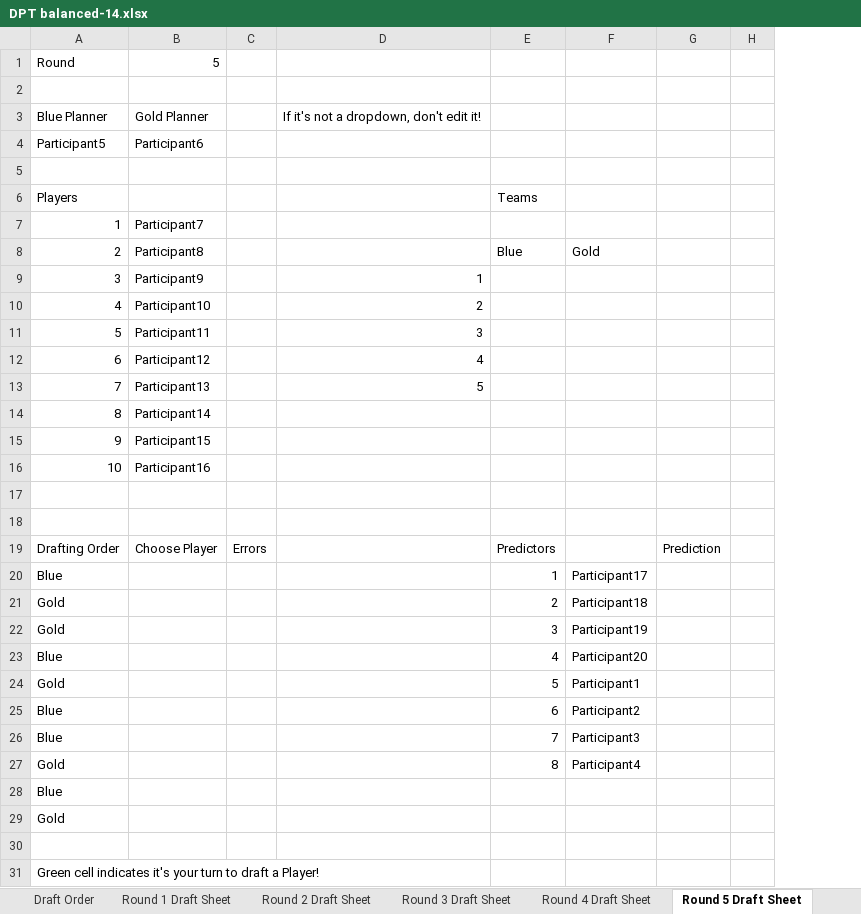
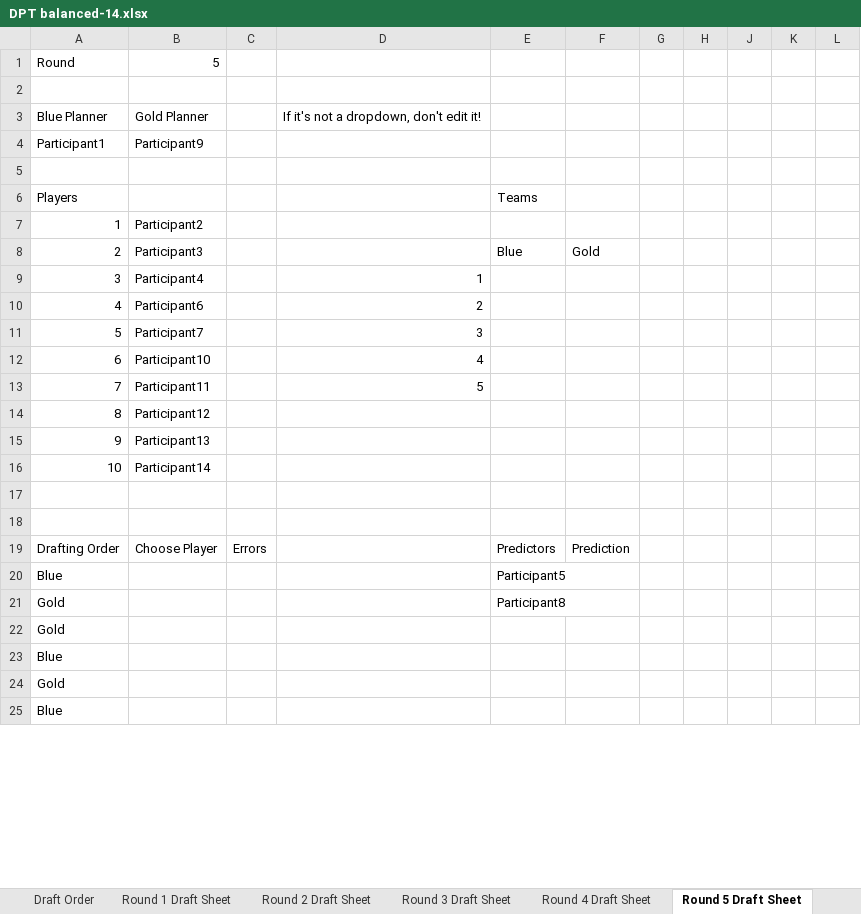
Before and after one commit to rrenaud/draft_predict_tap, an Excel workbook: sheets/DPT balanced-14.xlsx, sheet Round 5 Draft Sheet, drawn as a sheet; only a part is shown; values as stored, in another font and other column widths than the file's, no cell formats; charts and pictures and conditional formats not drawn; removed rows and columns are numbered as before the commit, all else as after; the diff covers the shown part only; the diff names each change by its address in the sheet, - before the commit and + after, or states it on an @@ line.

```diff
--- a/sheets/DPT balanced-14.xlsx (sheet Round 5 Draft Sheet)
+++ b/sheets/DPT balanced-14.xlsx (sheet Round 5 Draft Sheet)
-column F, row 8: Gold; rows 20-21: Participant17 | Participant18
+column G, empty
@@ column J unhidden, empty @@
@@ column K unhidden, empty @@
@@ column L unhidden, empty @@
@@ column A renumbered between rows 4 and 25 @@
-B4: Participant6
+B4: Participant9
-B7: Participant7
+B7: Participant2
-B8: Participant8
+B8: Participant3
-F8: (empty)
+F8: Gold
-B9: Participant9
+B9: Participant4
-B10: Participant10
+B10: Participant6
-B11: Participant11
+B11: Participant7
-B12: Participant12
+B12: Participant10
-B13: Participant13
+B13: Participant11
+row 14: 8 | Participant12
+row 15: 9 | Participant13
-row 15: 9 | Participant15
-row 16: 10 | Participant16
-E20: 1
+E20: Participant5
-E21: 2
+E21: Participant8
-row 22: Gold |  |  |  | 3 | Participant19
-row 23: Blue |  |  |  | 4 | Participant20
-row 24: Gold |  |  |  | 5 | Participant1
-row 25: Blue |  |  |  | 6 | Participant2
-row 26: Blue |  |  |  | 7 | Participant3
-row 27: Gold |  |  |  | 8 | Participant4
```
Also changed, not shown: 7 added rows elsewhere in this sheet, sheet Participant List, sheet Scores, sheet Round 2 Draft Sheet, sheet Round 1 Draft Sheet, sheet Final Ranking, sheet Round 3 Draft Sheet, 5 more sheets, other sheet tabs, cell formats, formulas that keep their value, hidden cells, charts or pictures, sheets/DPT balanced-16.xlsx, sheets/DPT balanced-18.xlsx, 12 other files.
